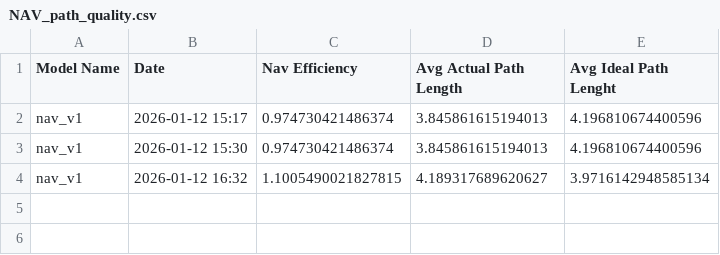
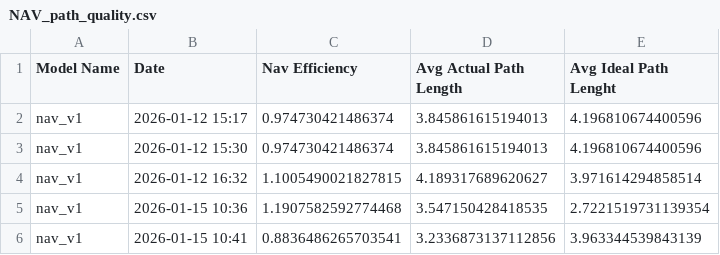
Before and after one commit to orc-podavini-grisenti/final_assignment, a CSV file: evaluation/output/NAV_path_quality.csv, drawn as a sheet.

```diff
--- a/evaluation/output/NAV_path_quality.csv
+++ b/evaluation/output/NAV_path_quality.csv
@@ -3,2 +3,4 @@ nav_v1,2026-01-12 15:17,0.974730421486374,3.845861615194013,4.196810674400596
 nav_v1,2026-01-12 15:30,0.974730421486374,3.845861615194013,4.196810674400596
-nav_v1,2026-01-12 16:32,1.1005490021827815,4.189317689620627,3.9716142948585134
+nav_v1,2026-01-12 16:32,1.1005490021827815,4.189317689620627,3.971614294858514
+nav_v1,2026-01-15 10:36,1.1907582592774468,3.547150428418535,2.7221519731139354
+nav_v1,2026-01-15 10:41,0.8836486265703541,3.2336873137112856,3.963344539843139
```
Also changed, not shown: evaluation/output/NAV_performance.csv, evaluation/output/raw_nav_data/nav_v1_general_raw.csv, 4 other files.
